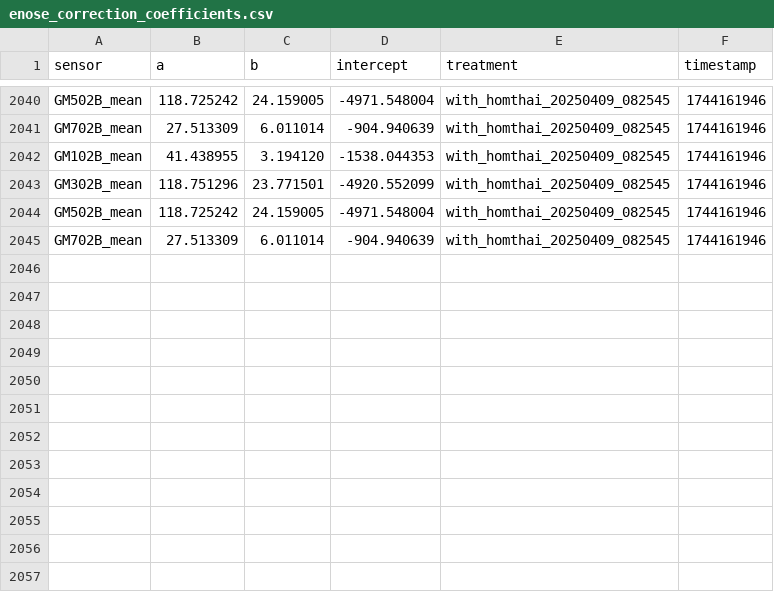
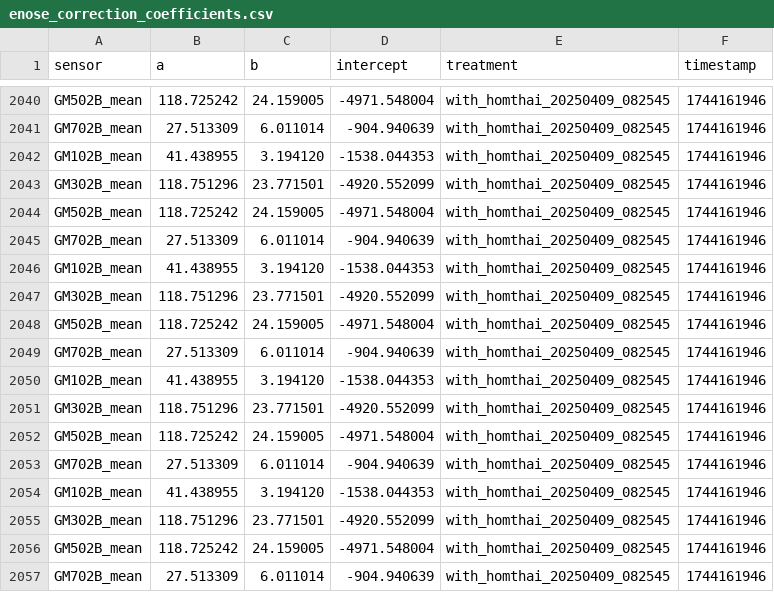
Before and after one commit to TermCIC/BM-enose, a CSV file: settings/enose_correction_coefficients.csv, drawn as a sheet; only a part is shown, gaps mark what is left out; the diff names each change by its address in the sheet, - before the commit and + after, or states it on an @@ line.

```diff
--- a/settings/enose_correction_coefficients.csv
+++ b/settings/enose_correction_coefficients.csv
+row 2046: GM102B_mean | 41.438955 | 3.194120 | -1538.044353 | with_homthai_20250409_082545 | 1744161946
+row 2047: GM302B_mean | 118.751296 | 23.771501 | -4920.552099 | with_homthai_20250409_082545 | 1744161946
+row 2048: GM502B_mean | 118.725242 | 24.159005 | -4971.548004 | with_homthai_20250409_082545 | 1744161946
+row 2049: GM702B_mean | 27.513309 | 6.011014 | -904.940639 | with_homthai_20250409_082545 | 1744161946
+row 2050: GM102B_mean | 41.438955 | 3.194120 | -1538.044353 | with_homthai_20250409_082545 | 1744161946
+row 2051: GM302B_mean | 118.751296 | 23.771501 | -4920.552099 | with_homthai_20250409_082545 | 1744161946
+row 2052: GM502B_mean | 118.725242 | 24.159005 | -4971.548004 | with_homthai_20250409_082545 | 1744161946
+row 2053: GM702B_mean | 27.513309 | 6.011014 | -904.940639 | with_homthai_20250409_082545 | 1744161946
+row 2054: GM102B_mean | 41.438955 | 3.194120 | -1538.044353 | with_homthai_20250409_082545 | 1744161946
+row 2055: GM302B_mean | 118.751296 | 23.771501 | -4920.552099 | with_homthai_20250409_082545 | 1744161946
+row 2056: GM502B_mean | 118.725242 | 24.159005 | -4971.548004 | with_homthai_20250409_082545 | 1744161946
+row 2057: GM702B_mean | 27.513309 | 6.011014 | -904.940639 | with_homthai_20250409_082545 | 1744161946
```
Also changed, not shown: 55 other files.
